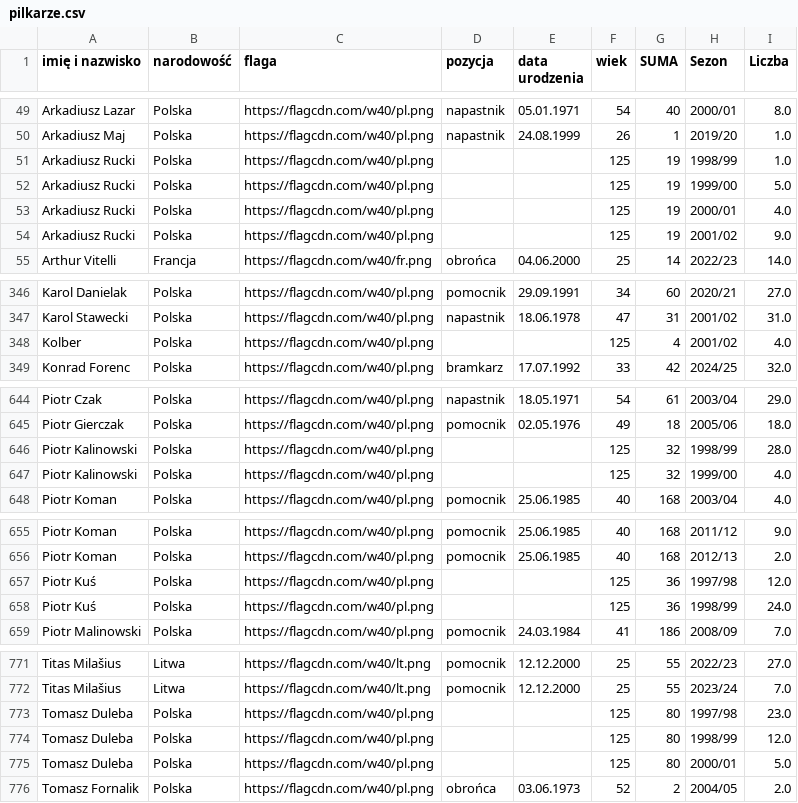
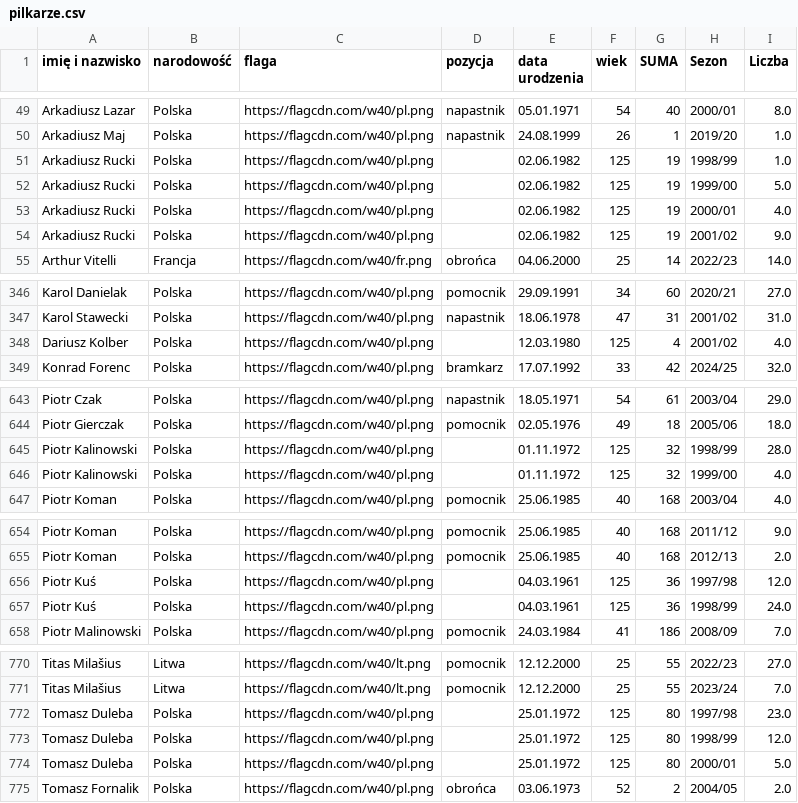
Before and after one commit to DomJer004/tsp-baza-danych, a CSV file: pilkarze.csv, drawn as a sheet; only a part is shown, gaps mark what is left out; the diff covers the shown part only.

```diff
--- a/pilkarze.csv
+++ b/pilkarze.csv
@@ -50,6 +50,6 @@ Arkadiusz Lazar,Polska,https://flagcdn.com/w40/pl.png,napastnik,05.01.1971,54,40
 Arkadiusz Maj,Polska,https://flagcdn.com/w40/pl.png,napastnik,24.08.1999,26,1,2019/20,1.0
-Arkadiusz Rucki,Polska,https://flagcdn.com/w40/pl.png,,,125,19,1998/99,1.0
-Arkadiusz Rucki,Polska,https://flagcdn.com/w40/pl.png,,,125,19,1999/00,5.0
-Arkadiusz Rucki,Polska,https://flagcdn.com/w40/pl.png,,,125,19,2000/01,4.0
-Arkadiusz Rucki,Polska,https://flagcdn.com/w40/pl.png,,,125,19,2001/02,9.0
+Arkadiusz Rucki,Polska,https://flagcdn.com/w40/pl.png,,02.06.1982,125,19,1998/99,1.0
+Arkadiusz Rucki,Polska,https://flagcdn.com/w40/pl.png,,02.06.1982,125,19,1999/00,5.0
+Arkadiusz Rucki,Polska,https://flagcdn.com/w40/pl.png,,02.06.1982,125,19,2000/01,4.0
+Arkadiusz Rucki,Polska,https://flagcdn.com/w40/pl.png,,02.06.1982,125,19,2001/02,9.0
 Arthur Vitelli,Francja,https://flagcdn.com/w40/fr.png,obrońca,04.06.2000,25,14,2022/23,14.0
@@ -347,3 +347,3 @@ Karol Danielak,Polska,https://flagcdn.com/w40/pl.png,pomocnik,29.09.1991,34,60,2
 Karol Stawecki,Polska,https://flagcdn.com/w40/pl.png,napastnik,18.06.1978,47,31,2001/02,31.0
-Kolber,Polska,https://flagcdn.com/w40/pl.png,,,125,4,2001/02,4.0
+Dariusz Kolber,Polska,https://flagcdn.com/w40/pl.png,,12.03.1980,125,4,2001/02,4.0
 Konrad Forenc,Polska,https://flagcdn.com/w40/pl.png,bramkarz,17.07.1992,33,42,2024/25,32.0
@@ -645,4 +644,4 @@ Piotr Czak,Polska,https://flagcdn.com/w40/pl.png,napastnik,18.05.1971,54,61,2003
 Piotr Gierczak,Polska,https://flagcdn.com/w40/pl.png,pomocnik,02.05.1976,49,18,2005/06,18.0
-Piotr Kalinowski,Polska,https://flagcdn.com/w40/pl.png,,,125,32,1998/99,28.0
-Piotr Kalinowski,Polska,https://flagcdn.com/w40/pl.png,,,125,32,1999/00,4.0
+Piotr Kalinowski,Polska,https://flagcdn.com/w40/pl.png,,01.11.1972,125,32,1998/99,28.0
+Piotr Kalinowski,Polska,https://flagcdn.com/w40/pl.png,,01.11.1972,125,32,1999/00,4.0
 Piotr Koman,Polska,https://flagcdn.com/w40/pl.png,pomocnik,25.06.1985,40,168,2003/04,4.0
@@ -656,4 +655,4 @@ Piotr Koman,Polska,https://flagcdn.com/w40/pl.png,pomocnik,25.06.1985,40,168,201
 Piotr Koman,Polska,https://flagcdn.com/w40/pl.png,pomocnik,25.06.1985,40,168,2012/13,2.0
-Piotr Kuś,Polska,https://flagcdn.com/w40/pl.png,,,125,36,1997/98,12.0
-Piotr Kuś,Polska,https://flagcdn.com/w40/pl.png,,,125,36,1998/99,24.0
+Piotr Kuś,Polska,https://flagcdn.com/w40/pl.png,,04.03.1961,125,36,1997/98,12.0
+Piotr Kuś,Polska,https://flagcdn.com/w40/pl.png,,04.03.1961,125,36,1998/99,24.0
 Piotr Malinowski,Polska,https://flagcdn.com/w40/pl.png,pomocnik,24.03.1984,41,186,2008/09,7.0
@@ -772,5 +771,5 @@ Titas Milašius,Litwa,https://flagcdn.com/w40/lt.png,pomocnik,12.12.2000,25,55,2
 Titas Milašius,Litwa,https://flagcdn.com/w40/lt.png,pomocnik,12.12.2000,25,55,2023/24,7.0
-Tomasz Duleba,Polska,https://flagcdn.com/w40/pl.png,,,125,80,1997/98,23.0
-Tomasz Duleba,Polska,https://flagcdn.com/w40/pl.png,,,125,80,1998/99,12.0
-Tomasz Duleba,Polska,https://flagcdn.com/w40/pl.png,,,125,80,2000/01,5.0
+Tomasz Duleba,Polska,https://flagcdn.com/w40/pl.png,,25.01.1972,125,80,1997/98,23.0
+Tomasz Duleba,Polska,https://flagcdn.com/w40/pl.png,,25.01.1972,125,80,1998/99,12.0
+Tomasz Duleba,Polska,https://flagcdn.com/w40/pl.png,,25.01.1972,125,80,2000/01,5.0
 Tomasz Fornalik,Polska,https://flagcdn.com/w40/pl.png,obrońca,03.06.1973,52,2,2004/05,2.0
```
Also changed, not shown: 1 added row, 2 removed rows and 28 edited cells elsewhere in this file.
